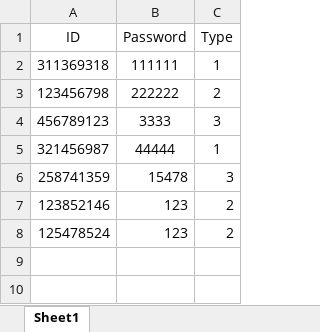
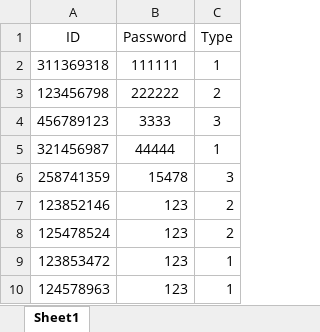
Before and after one commit to amit9530/Stark_Industries, an Excel workbook: Users_db.xlsx, sheet Sheet1, drawn as a sheet; values as stored, in another font and other column widths than the file's, no borders; the diff names each change by its address in the sheet, - before the commit and + after, or states it on an @@ line.

```diff
--- a/Users_db.xlsx (sheet Sheet1)
+++ b/Users_db.xlsx (sheet Sheet1)
+row 9: 123853472 | 123 | 1
+row 10: 124578963 | 123 | 1
```
Also changed, not shown: 1 other file.
